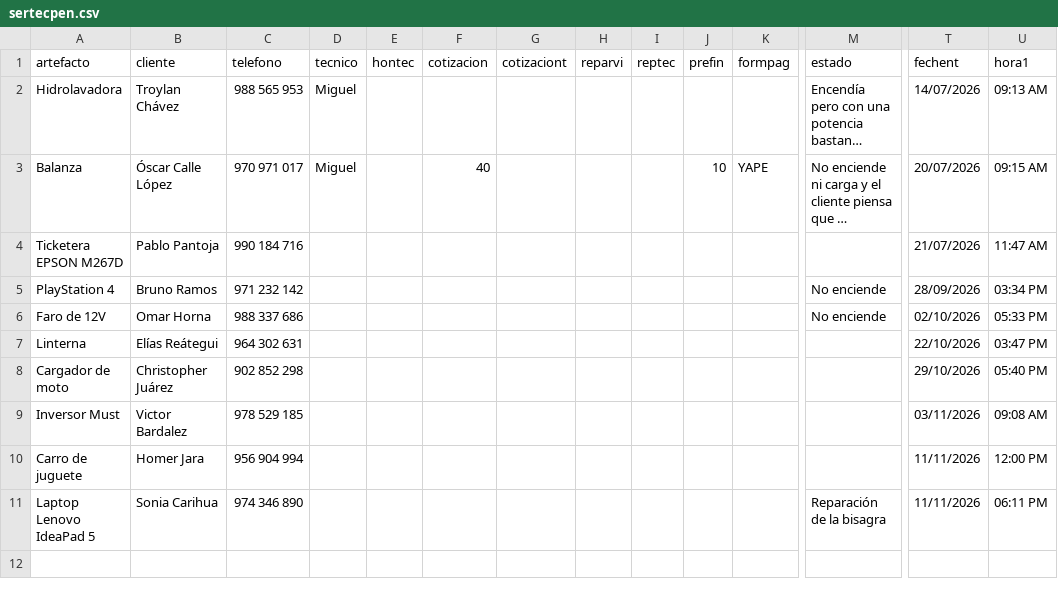
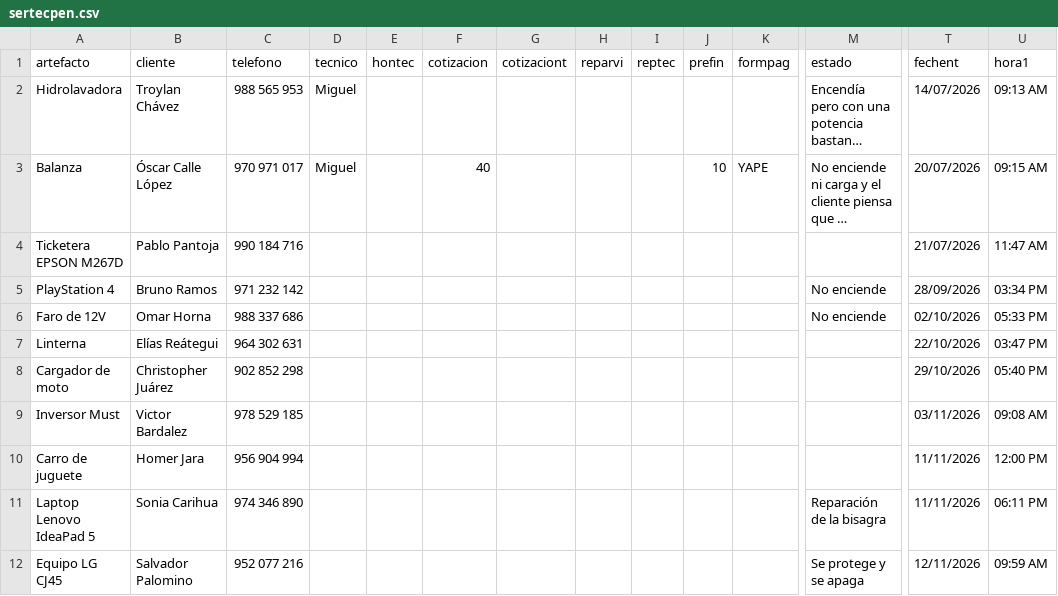
Before and after one commit to justintxu/repo, a CSV file: data/sertecpen.csv, drawn as a sheet; only a part is shown, gaps mark what is left out; long unchanged cells end in …; rows hold the shown columns only; the diff names each change by its address in the sheet, - before the commit and + after, or states it on an @@ line.

Commit message:
Add service record

```diff
--- a/data/sertecpen.csv
+++ b/data/sertecpen.csv
+row 12: Equipo LG CJ45 | Salvador Palomino | 952 077 216 |  |  |  |  |  |  |  |  | Se protege y se apaga | 12/11/2026 | 09:59 AM
```
